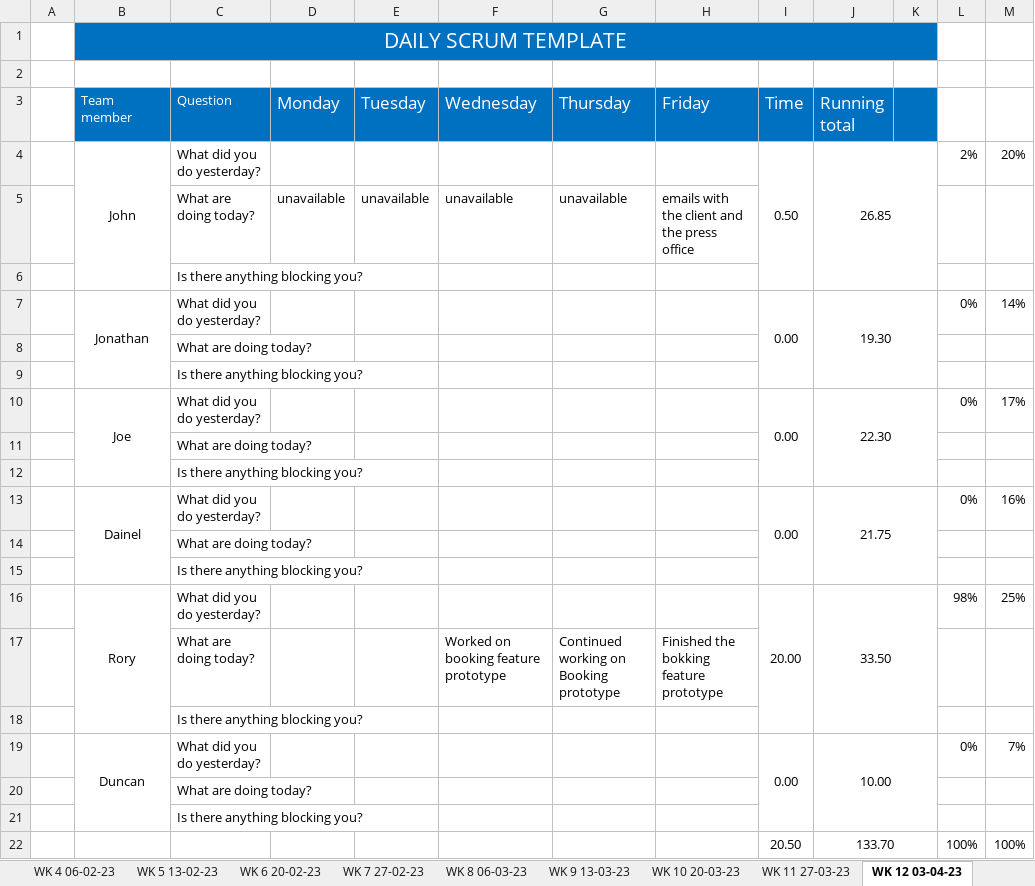
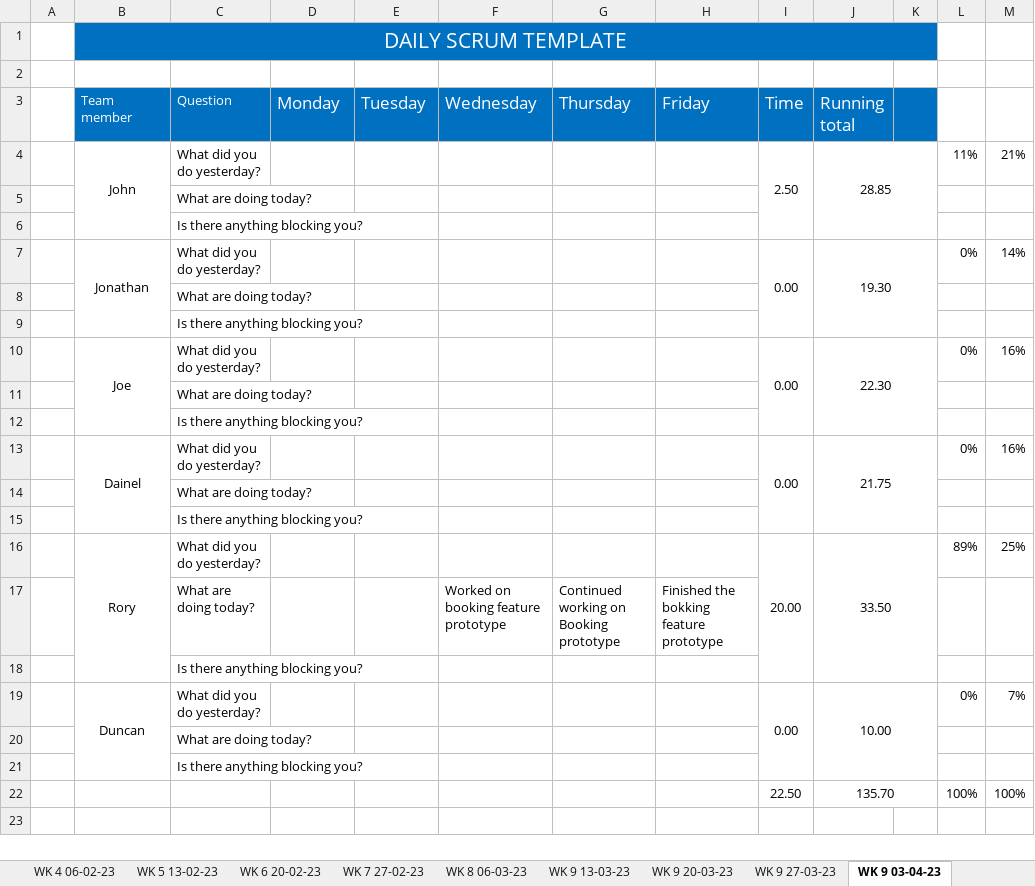
Before and after one commit to JBLACK2889/MENS-SHED-SOC09109, an Excel workbook: Documentation/daily-scrum-meeting.xlsx, sheet WK 9 03-04-23, drawn as a sheet; values as stored, in another font and other column widths than the file's, no borders; removed rows and columns are numbered as before the commit, all else as after; the diff names each change by its address in the sheet, - before the commit and + after, or states it on an @@ line.

```diff
--- a/Documentation/daily-scrum-meeting.xlsx (sheet WK 9 03-04-23)
+++ b/Documentation/daily-scrum-meeting.xlsx (sheet WK 9 03-04-23)
-sheet tab: WK 10 20-03-23
+sheet tab: WK 9 20-03-23
-sheet tab: WK 11 27-03-23
+sheet tab: WK 9 27-03-23
-sheet tab: WK 12 03-04-23
+sheet tab: WK 9 03-04-23
-row 4:  | John | What did you do yesterday? |  |  |  |  |  | 0.50 | 26.85 |  | 2% | 20%
-row 5:  |  | What are doing today? | unavailable | unavailable | unavailable | unavailable | emails with the client and the press office
+row 4:  | John | What did you do yesterday? |  |  |  |  |  | 2.50 | 28.85 |  | 11% | 21%
+row 5:  |  | What are doing today?
-M10: 17%
+M10: 16%
-L16: 98%
+L16: 89%
-I22 (Time): 20.50
+I22 (Time): 22.50
-J22 (Running total): 133.70
+J22 (Running total): 135.70
```
Also changed, not shown: sheet WK 9 27-03-23, other sheet tabs.
